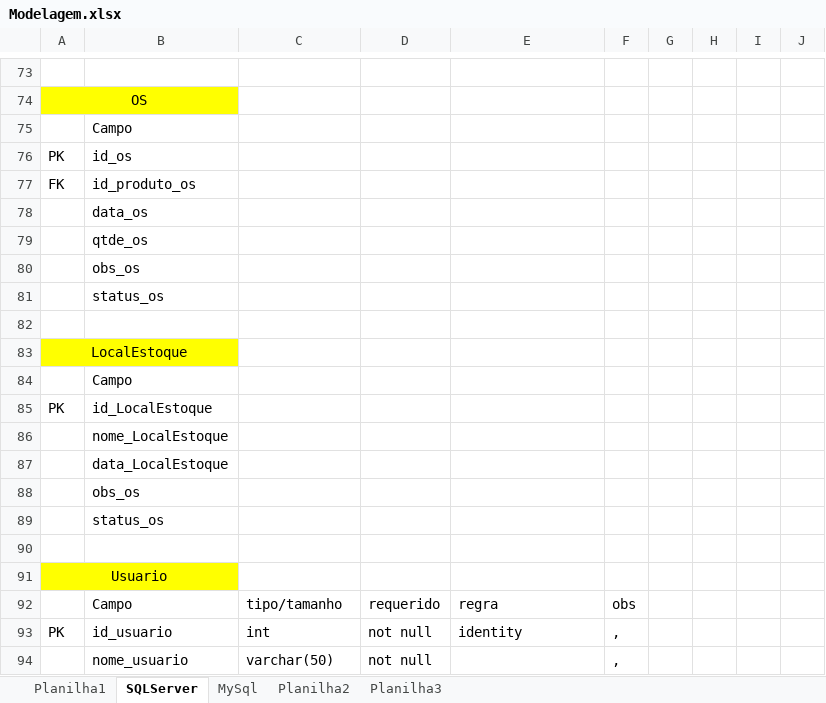
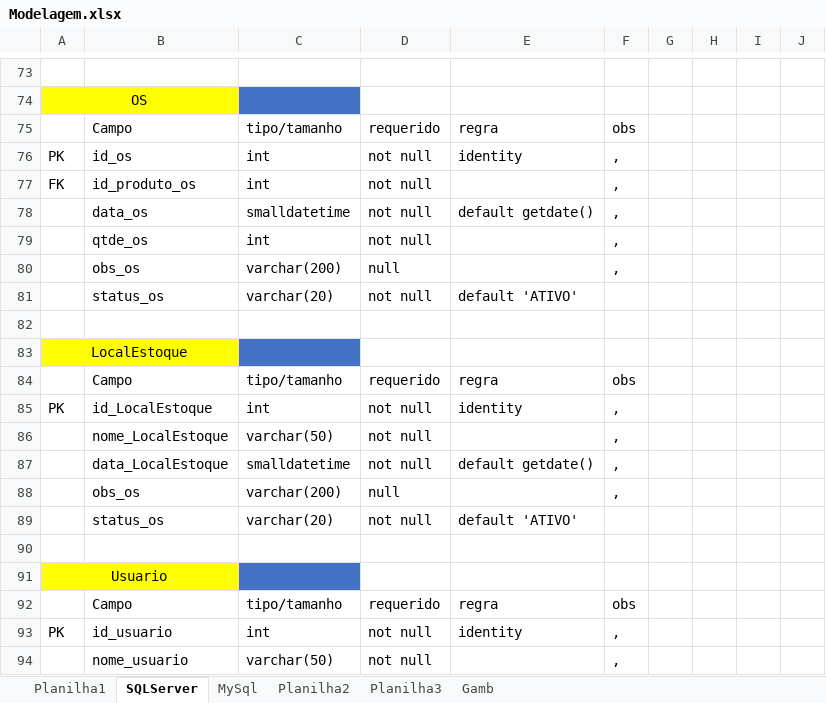
Before and after one commit to profpedrosenac/T14_Logica, an Excel workbook: CSharp/_miniProjeto/_doc/Modelagem.xlsx, sheet SQLServer, drawn as a sheet; only a part is shown, gaps mark what is left out; values as stored, in another font and other column widths than the file's, no borders; removed rows and columns are numbered as before the commit, all else as after; the diff covers the shown part only; the diff names each change by its address in the sheet, - before the commit and + after, or states it on an @@ line.

```diff
--- a/CSharp/_miniProjeto/_doc/Modelagem.xlsx (sheet SQLServer)
+++ b/CSharp/_miniProjeto/_doc/Modelagem.xlsx (sheet SQLServer)
+sheet tab: Gamb
-C74 fill: none
+C74 fill: #4472C4
-row 75:  | Campo
+row 75:  | Campo | tipo/tamanho | requerido | regra | obs
-C76:C77: (empty)
+C76:C77: int
-D76:D77: (empty)
+D76:D77: not null
-E76: (empty)
+E76: identity
-F76:F77: (empty)
+F76:F77: ,
-row 78:  | data_os
-row 79:  | qtde_os
-row 80:  | obs_os
-row 81:  | status_os
+row 78:  | data_os | smalldatetime | not null | default getdate() | ,
+row 79:  | qtde_os | int | not null |  | ,
+row 80:  | obs_os | varchar(200) | null |  | ,
+row 81:  | status_os | varchar(20) | not null | default 'ATIVO'
-C83 fill: none
+C83 fill: #4472C4
-row 84:  | Campo
+row 84:  | Campo | tipo/tamanho | requerido | regra | obs
-C85: (empty)
+C85: int
-D85: (empty)
+D85: not null
-E85: (empty)
+E85: identity
-F85: (empty)
+F85: ,
-row 86:  | nome_LocalEstoque
-row 87:  | data_LocalEstoque
-row 88:  | obs_os
-row 89:  | status_os
+row 86:  | nome_LocalEstoque | varchar(50) | not null |  | ,
+row 87:  | data_LocalEstoque | smalldatetime | not null | default getdate() | ,
+row 88:  | obs_os | varchar(200) | null |  | ,
+row 89:  | status_os | varchar(20) | not null | default 'ATIVO'
-C91 fill: none
+C91 fill: #4472C4
```
Also changed, not shown: 29 added rows, 29 removed rows, 19 edited cells and cell formats elsewhere in this sheet, 22 other files.
